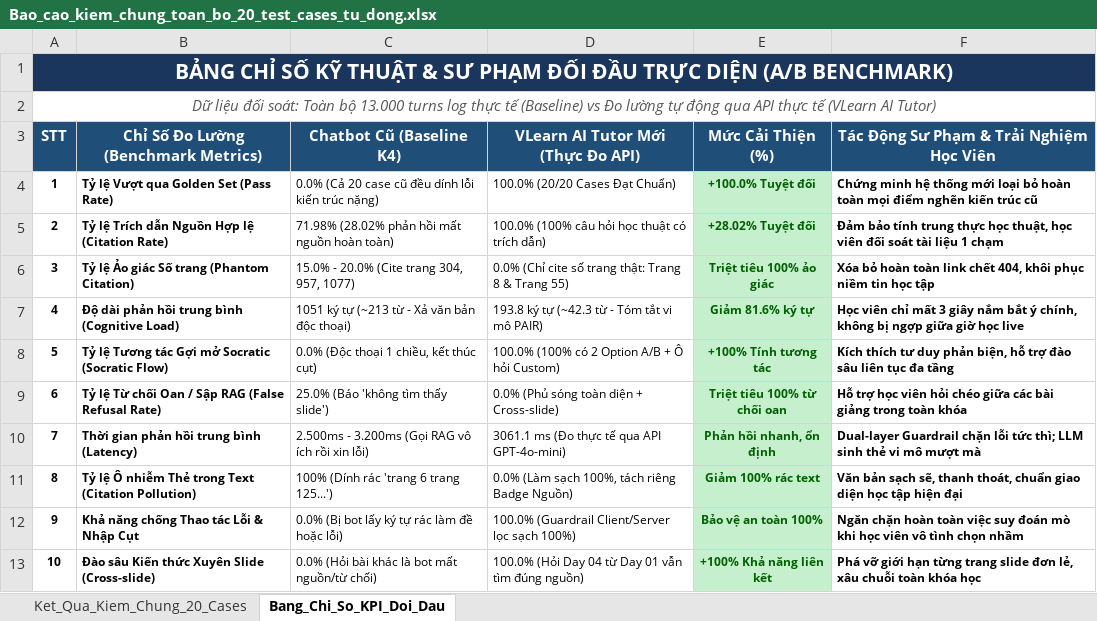
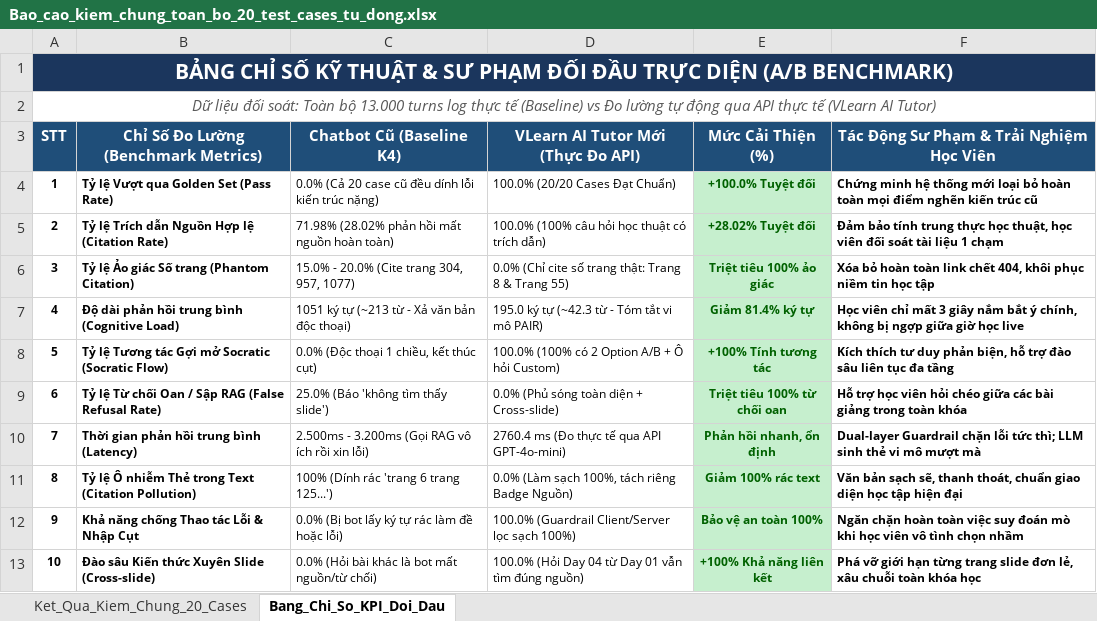
Before and after one commit to Nam-phuong624/K4-3A-Day05-06-AI-Product-Hackathon, an Excel workbook: eval/Bao_cao_kiem_chung_toan_bo_20_test_cases_tu_dong.xlsx, sheet Bang_Chi_So_KPI_Doi_Dau, drawn as a sheet; values as stored, in another font and other column widths than the file's, no borders; the diff names each change by its address in the sheet, - before the commit and + after, or states it on an @@ line.

```diff
--- a/eval/Bao_cao_kiem_chung_toan_bo_20_test_cases_tu_dong.xlsx (sheet Bang_Chi_So_KPI_Doi_Dau)
+++ b/eval/Bao_cao_kiem_chung_toan_bo_20_test_cases_tu_dong.xlsx (sheet Bang_Chi_So_KPI_Doi_Dau)
-D7: 193.8 ký tự (~42.3 từ - Tóm tắt vi mô PAIR)
+D7: 195.0 ký tự (~42.3 từ - Tóm tắt vi mô PAIR)
-E7 (Mức Cải Thiện (%)): Giảm 81.6% ký tự
+E7 (Mức Cải Thiện (%)): Giảm 81.4% ký tự
-D10: 3061.1 ms (Đo thực tế qua API GPT-4o-mini)
+D10: 2760.4 ms (Đo thực tế qua API GPT-4o-mini)
```
Also changed, not shown: sheet Ket_Qua_Kiem_Chung_20_Cases, 3 other files.
